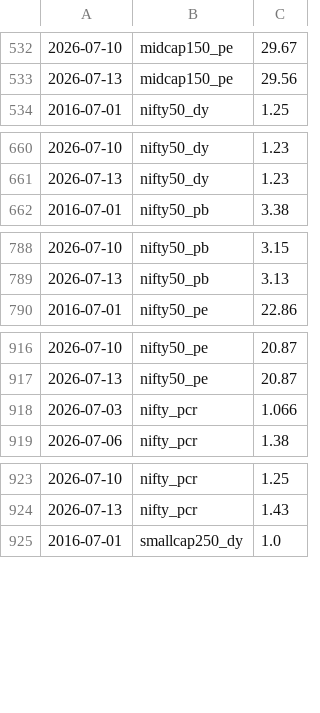
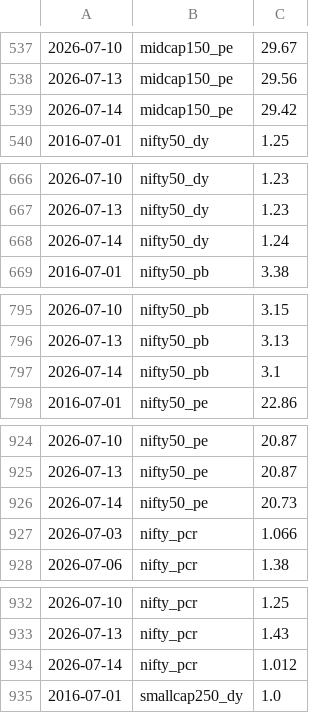
Before and after one commit to mayankkapoor/stock-market-valuations, a CSV file: data/history/accumulated.csv, drawn as a sheet; only a part is shown, gaps mark what is left out; the diff covers the shown part only.

```diff
--- a/data/history/accumulated.csv
+++ b/data/history/accumulated.csv
@@ -533,2 +538,3 @@
 2026-07-13,midcap150_pe,29.56
+2026-07-14,midcap150_pe,29.42
 2016-07-01,nifty50_dy,1.25
@@ -661,2 +667,3 @@
 2026-07-13,nifty50_dy,1.23
+2026-07-14,nifty50_dy,1.24
 2016-07-01,nifty50_pb,3.38
@@ -789,2 +796,3 @@
 2026-07-13,nifty50_pb,3.13
+2026-07-14,nifty50_pb,3.1
 2016-07-01,nifty50_pe,22.86
@@ -917,2 +925,3 @@
 2026-07-13,nifty50_pe,20.87
+2026-07-14,nifty50_pe,20.73
 2026-07-03,nifty_pcr,1.066
@@ -924,2 +933,3 @@
 2026-07-13,nifty_pcr,1.43
+2026-07-14,nifty_pcr,1.012
 2016-07-01,smallcap250_dy,1.0
```
Also changed, not shown: 9 added rows elsewhere in this file, 1 other file.
